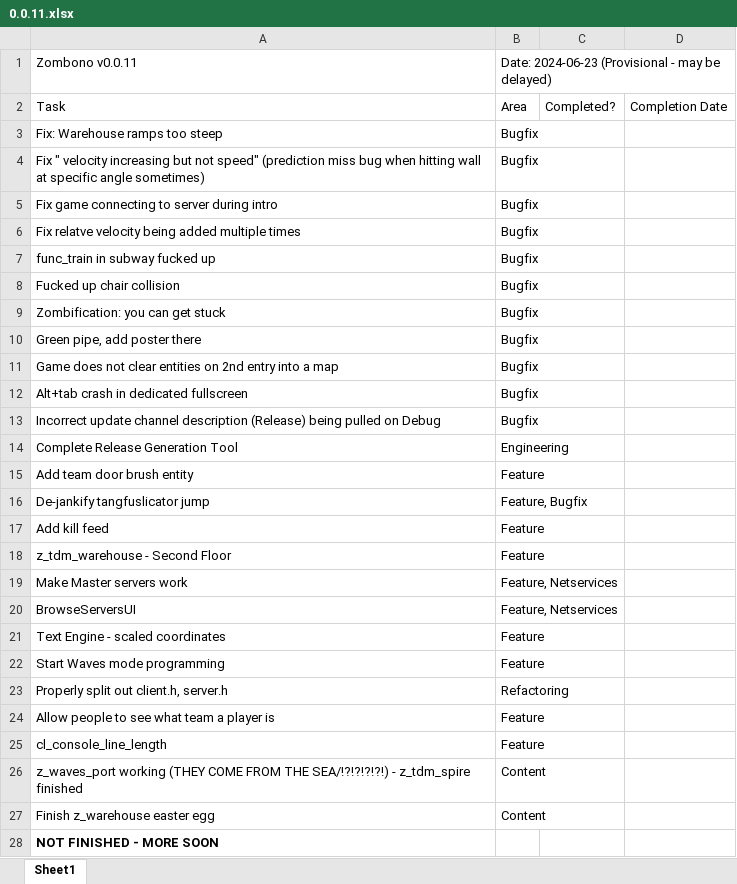
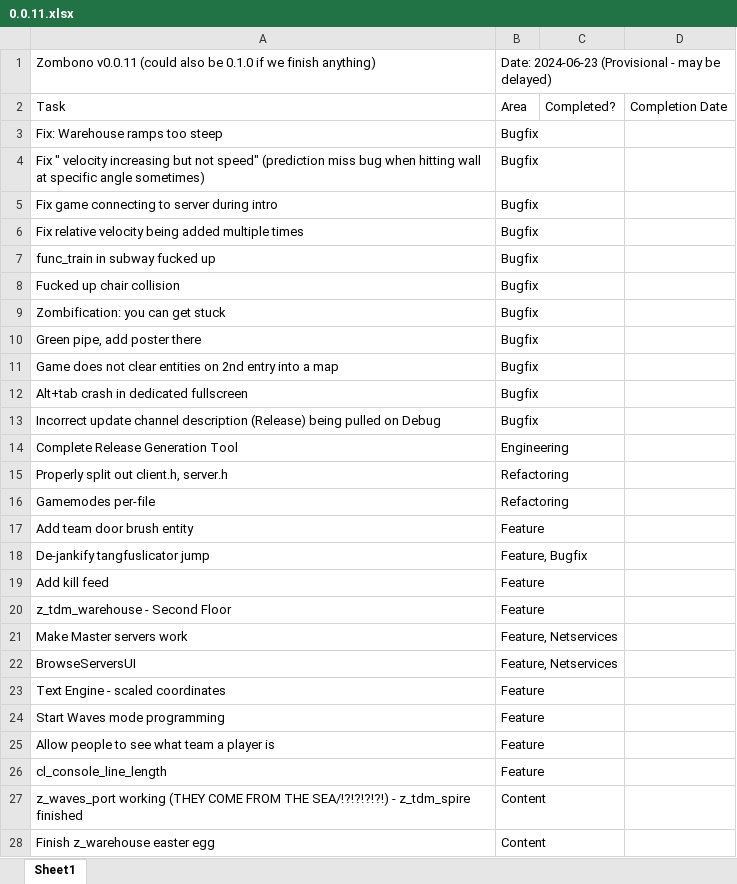
Before and after one commit to starfrost013/ZombonoEngine, an Excel workbook: docs/version_scheduling/0.0.11.xlsx, sheet Sheet1, drawn as a sheet; only a part is shown; the shorter side is filled out with more unchanged rows; values as stored, in another font and other column widths than the file's, no borders; the diff names each change by its address in the sheet, - before the commit and + after, or states it on an @@ line.

Commit message:
updatte assets

```diff
--- a/docs/version_scheduling/0.0.11.xlsx (sheet Sheet1)
+++ b/docs/version_scheduling/0.0.11.xlsx (sheet Sheet1)
-A1: Zombono v0.0.11
+A1: Zombono v0.0.11 (could also be 0.1.0 if we finish anything)
-A6: Fix relatve velocity being…
+A6: Fix relative velocity being…
@@ row 23 moved to row 15: Properly split out client.h, server.h @@
+row 16: Gamemodes per-file | Refactoring
```
